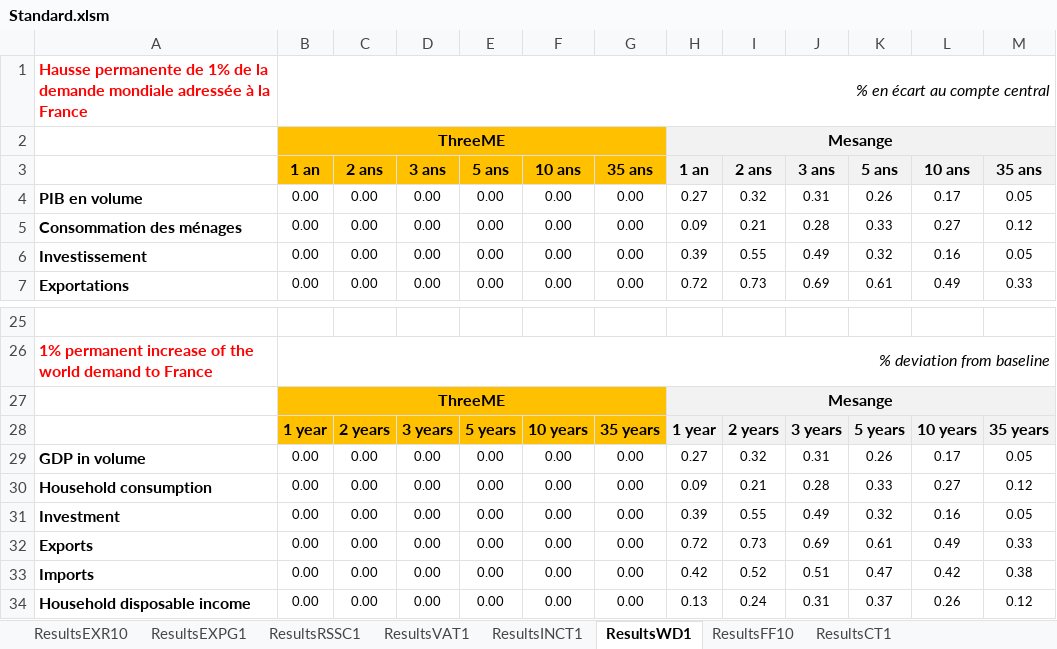
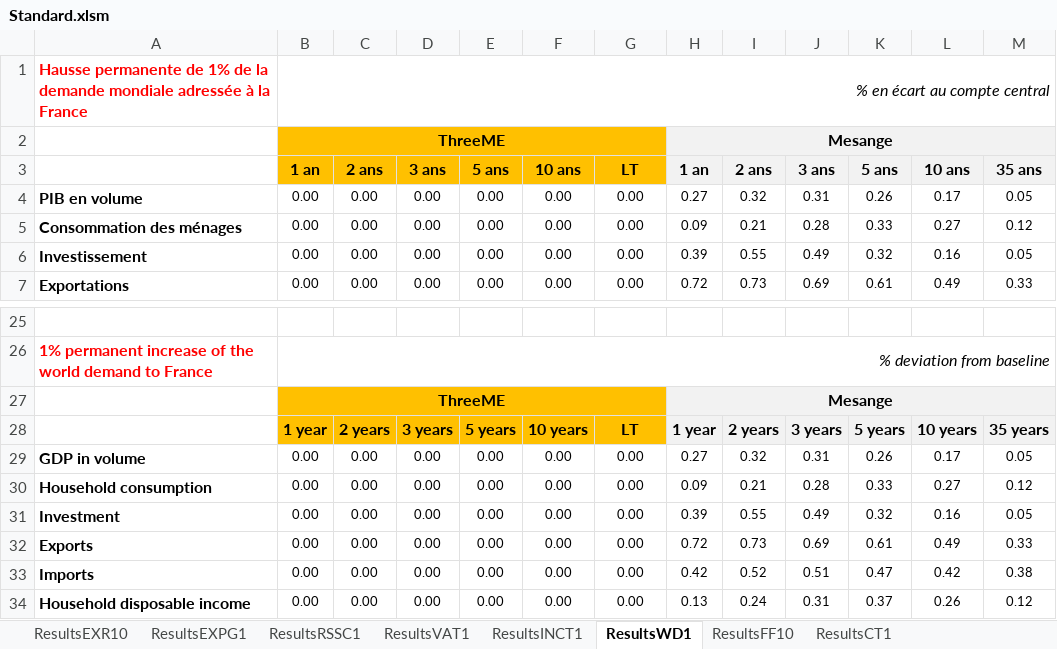
Before and after one commit to ThreeME-org/ThreeME_V3-open, an Excel workbook: results/Standard.xlsm, sheet ResultsWD1, drawn as a sheet; only a part is shown, gaps mark what is left out; values as stored, in another font and other column widths than the file's, no borders; the diff names each change by its address in the sheet, - before the commit and + after, or states it on an @@ line.

Commit message:
Modifying Excel Standard template (LT instead of 35 years)

```diff
--- a/results/Standard.xlsm (sheet ResultsWD1)
+++ b/results/Standard.xlsm (sheet ResultsWD1)
-G3: 35 ans
+G3: LT
-G28: 35 years
+G28: LT
```
Also changed, not shown: sheet ResultsFF10, sheet ResultsCT1, sheet ResultsINCT1, sheet ResultsEXR10, sheet ResultsEXPG1, sheet ResultsRSSC1, 1 more sheet.
